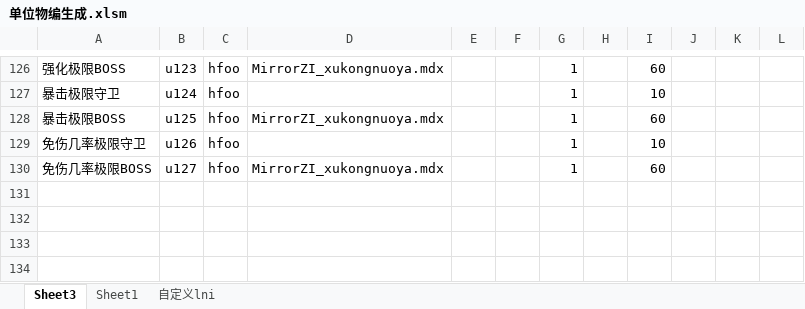
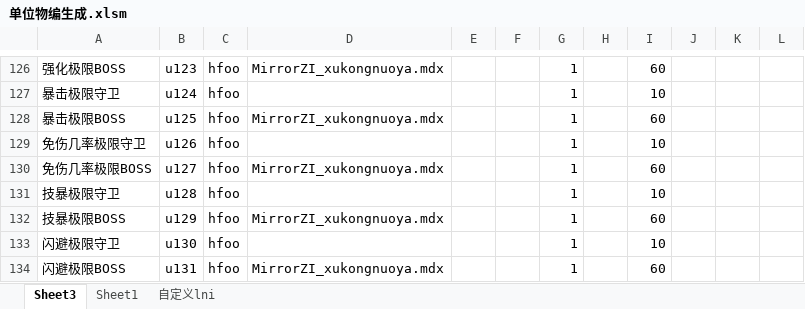
Before and after one commit to jeffworkflow/muban_defence, an Excel workbook: map/table/单位物编生成.xlsm, sheet Sheet3, drawn as a sheet; only a part is shown, gaps mark what is left out; values as stored, in another font and other column widths than the file's, no borders; charts and pictures and conditional formats not drawn; the diff names each change by its address in the sheet, - before the commit and + after, or states it on an @@ line.

```diff
--- a/map/table/单位物编生成.xlsm (sheet Sheet3)
+++ b/map/table/单位物编生成.xlsm (sheet Sheet3)
+row 131: 技暴极限守卫 | u128 | hfoo |  |  |  | 1 |  | 10
+row 132: 技暴极限BOSS | u129 | hfoo | MirrorZI_xukongnuoya.mdx |  |  | 1 |  | 60
+row 133: 闪避极限守卫 | u130 | hfoo |  |  |  | 1 |  | 10
+row 134: 闪避极限BOSS | u131 | hfoo | MirrorZI_xukongnuoya.mdx |  |  | 1 |  | 60
```
Also changed, not shown: sheet 自定义lni, 9 other files.
